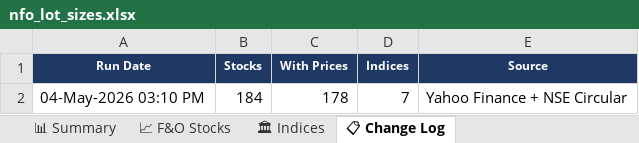
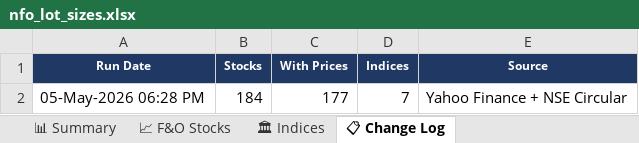
Before and after one commit to spurandhar0/nfo-lot-size-tracker, an Excel workbook: data/nfo_lot_sizes.xlsx, sheet 📋 Change Log, drawn as a sheet; values as stored, in another font and other column widths than the file's, no borders; the diff names each change by its address in the sheet, - before the commit and + after, or states it on an @@ line.

```diff
--- a/data/nfo_lot_sizes.xlsx (sheet 📋 Change Log)
+++ b/data/nfo_lot_sizes.xlsx (sheet 📋 Change Log)
-A2 (Run Date): 04-May-2026 03:10 PM
+A2 (Run Date): 05-May-2026 06:28 PM
-C2 (With Prices): 178
+C2 (With Prices): 177
```
Also changed, not shown: sheet 📈 F&O Stocks, sheet 📊 Summary, sheet 🏛 Indices, 1 other file.
